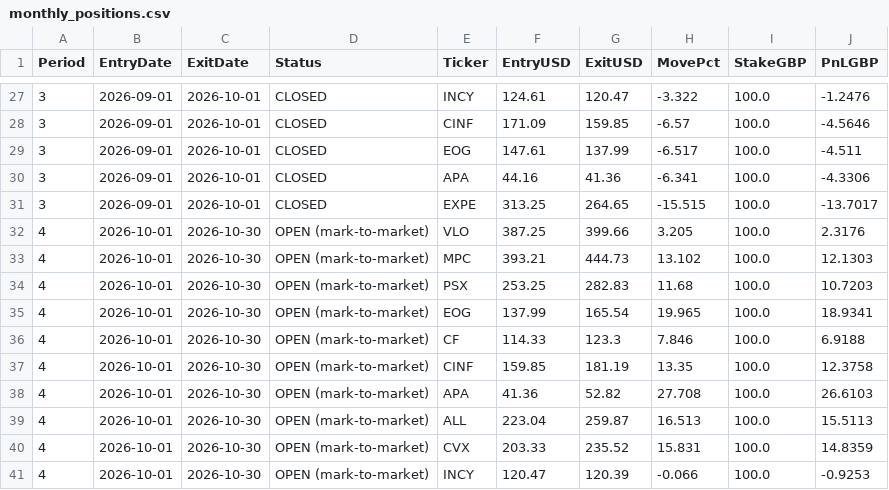
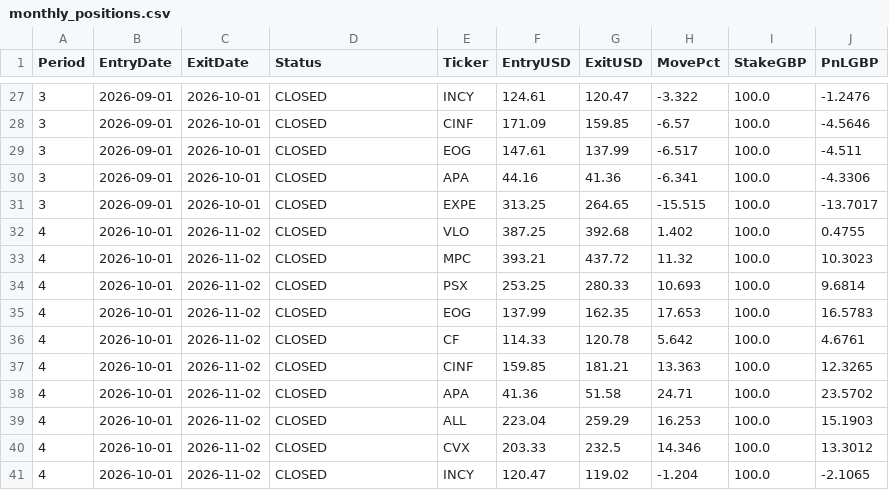
Before and after one commit to MrinalBhargava/sp500-dashboard, a CSV file: monthly_positions.csv, drawn as a sheet; only a part is shown, gaps mark what is left out; the diff covers the shown part only.

```diff
--- a/monthly_positions.csv
+++ b/monthly_positions.csv
@@ -31,11 +31,11 @@ Period,EntryDate,ExitDate,Status,Ticker,EntryUSD,ExitUSD,MovePct,StakeGBP,PnLGBP
 3,2026-09-01,2026-10-01,CLOSED,EXPE,313.25,264.65,-15.515,100.0,-13.7017
-4,2026-10-01,2026-10-30,OPEN (mark-to-market),VLO,387.25,399.66,3.205,100.0,2.3176
-4,2026-10-01,2026-10-30,OPEN (mark-to-market),MPC,393.21,444.73,13.102,100.0,12.1303
-4,2026-10-01,2026-10-30,OPEN (mark-to-market),PSX,253.25,282.83,11.68,100.0,10.7203
-4,2026-10-01,2026-10-30,OPEN (mark-to-market),EOG,137.99,165.54,19.965,100.0,18.9341
-4,2026-10-01,2026-10-30,OPEN (mark-to-market),CF,114.33,123.3,7.846,100.0,6.9188
-4,2026-10-01,2026-10-30,OPEN (mark-to-market),CINF,159.85,181.19,13.35,100.0,12.3758
-4,2026-10-01,2026-10-30,OPEN (mark-to-market),APA,41.36,52.82,27.708,100.0,26.6103
-4,2026-10-01,2026-10-30,OPEN (mark-to-market),ALL,223.04,259.87,16.513,100.0,15.5113
-4,2026-10-01,2026-10-30,OPEN (mark-to-market),CVX,203.33,235.52,15.831,100.0,14.8359
-4,2026-10-01,2026-10-30,OPEN (mark-to-market),INCY,120.47,120.39,-0.066,100.0,-0.9253
+4,2026-10-01,2026-11-02,CLOSED,VLO,387.25,392.68,1.402,100.0,0.4755
+4,2026-10-01,2026-11-02,CLOSED,MPC,393.21,437.72,11.32,100.0,10.3023
+4,2026-10-01,2026-11-02,CLOSED,PSX,253.25,280.33,10.693,100.0,9.6814
+4,2026-10-01,2026-11-02,CLOSED,EOG,137.99,162.35,17.653,100.0,16.5783
+4,2026-10-01,2026-11-02,CLOSED,CF,114.33,120.78,5.642,100.0,4.6761
+4,2026-10-01,2026-11-02,CLOSED,CINF,159.85,181.21,13.363,100.0,12.3265
+4,2026-10-01,2026-11-02,CLOSED,APA,41.36,51.58,24.71,100.0,23.5702
+4,2026-10-01,2026-11-02,CLOSED,ALL,223.04,259.29,16.253,100.0,15.1903
+4,2026-10-01,2026-11-02,CLOSED,CVX,203.33,232.5,14.346,100.0,13.3012
+4,2026-10-01,2026-11-02,CLOSED,INCY,120.47,119.02,-1.204,100.0,-2.1065
```
Also changed, not shown: 10 added rows elsewhere in this file, monthly_pnl.csv.
